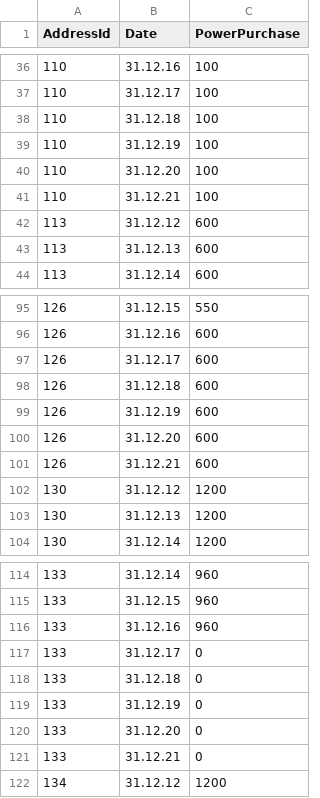
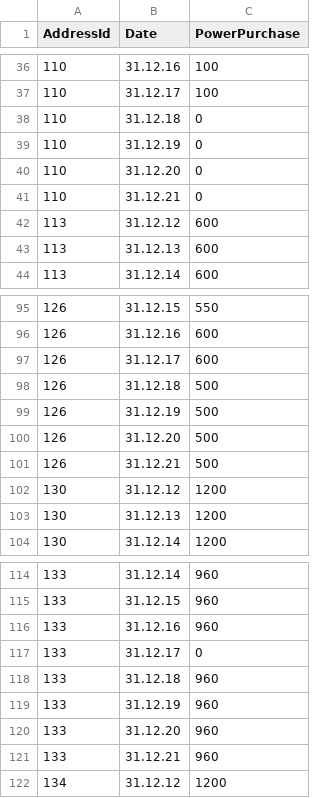
Before and after one commit to pekarasa/Anteilsscheine, a CSV file: Data/DynamicShare.csv, drawn as a sheet; only a part is shown, gaps mark what is left out.

```diff
--- a/Data/DynamicShare.csv
+++ b/Data/DynamicShare.csv
@@ -37,6 +37,6 @@ AddressId,Date,PowerPurchase
 110,31.12.17,100
-110,31.12.18,100
-110,31.12.19,100
-110,31.12.20,100
-110,31.12.21,100
+110,31.12.18,0
+110,31.12.19,0
+110,31.12.20,0
+110,31.12.21,0
 113,31.12.12,600
@@ -97,6 +97,6 @@ AddressId,Date,PowerPurchase
 126,31.12.17,600
-126,31.12.18,600
-126,31.12.19,600
-126,31.12.20,600
-126,31.12.21,600
+126,31.12.18,500
+126,31.12.19,500
+126,31.12.20,500
+126,31.12.21,500
 130,31.12.12,1200
@@ -117,6 +117,6 @@ AddressId,Date,PowerPurchase
 133,31.12.17,0
-133,31.12.18,0
-133,31.12.19,0
-133,31.12.20,0
-133,31.12.21,0
+133,31.12.18,960
+133,31.12.19,960
+133,31.12.20,960
+133,31.12.21,960
 134,31.12.12,1200
```
Also changed, not shown: Data/Transaction.csv.
